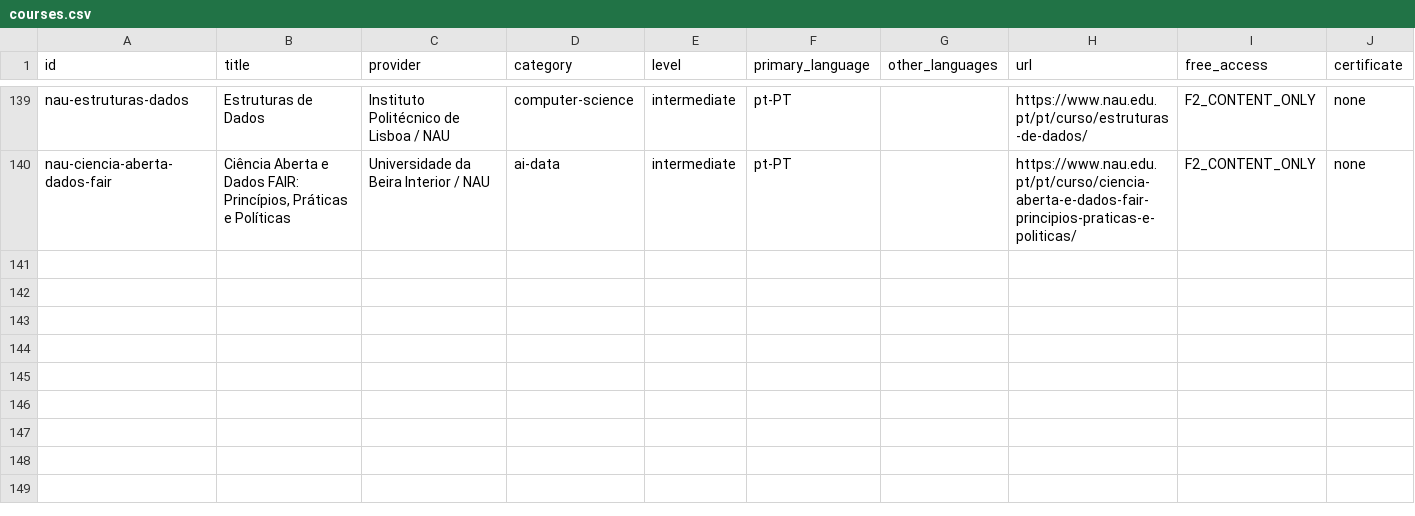
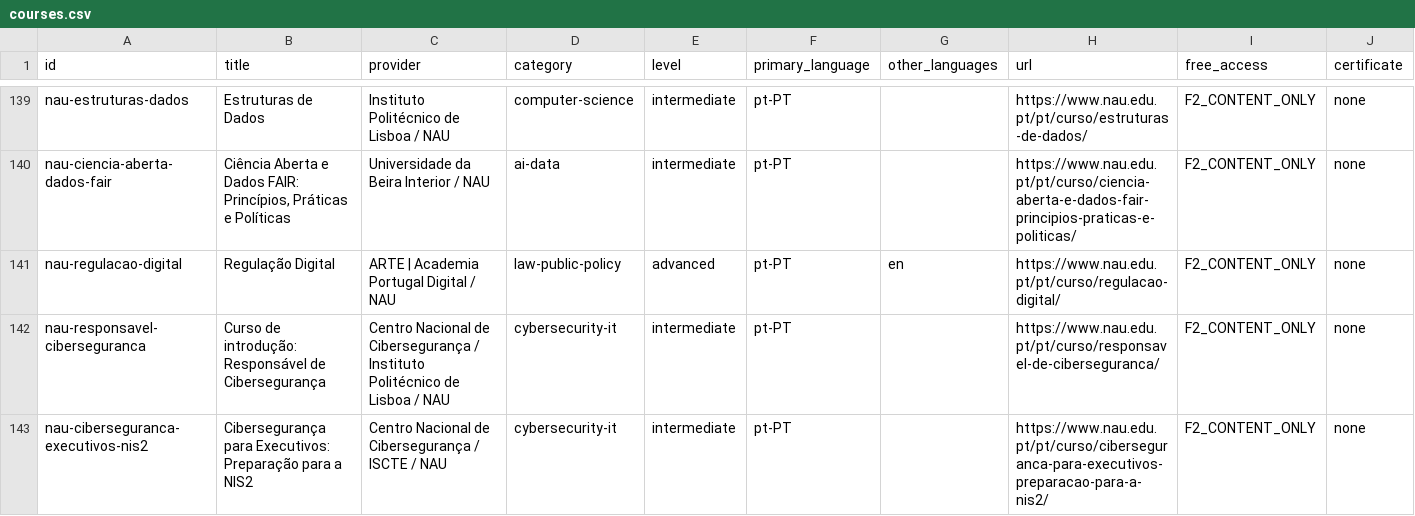
Before and after one commit to Blackspirits/open-learning-index, a CSV file: data/courses.csv, drawn as a sheet; only a part is shown, gaps mark what is left out; rows hold the shown columns only; the diff names each change by its address in the sheet, - before the commit and + after, or states it on an @@ line.

Commit message:
data: regenerate canonical CSV

```diff
--- a/data/courses.csv
+++ b/data/courses.csv
+row 141: nau-regulacao-digital | Regulação Digital | ARTE | Academia Portugal Digital / NAU | law-public-policy | advanced | pt-PT | en | https://www.nau.edu.pt/pt/curso/regulacao-digital/ | F2_CONTENT_ONLY | none
+row 142: nau-responsavel-ciberseguranca | Curso de introdução: Responsável de Cibersegurança | Centro Nacional de Cibersegurança / Instituto Politécnico de Lisboa / NAU | cybersecurity-it | intermediate | pt-PT |  | https://www.nau.edu.pt/pt/curso/responsavel-de-ciberseguranca/ | F2_CONTENT_ONLY | none
+row 143: nau-ciberseguranca-executivos-nis2 | Cibersegurança para Executivos: Preparação para a NIS2 | Centro Nacional de Cibersegurança / ISCTE / NAU | cybersecurity-it | intermediate | pt-PT |  | https://www.nau.edu.pt/pt/curso/ciberseguranca-para-executivos-preparacao-para-a-nis2/ | F2_CONTENT_ONLY | none
```
